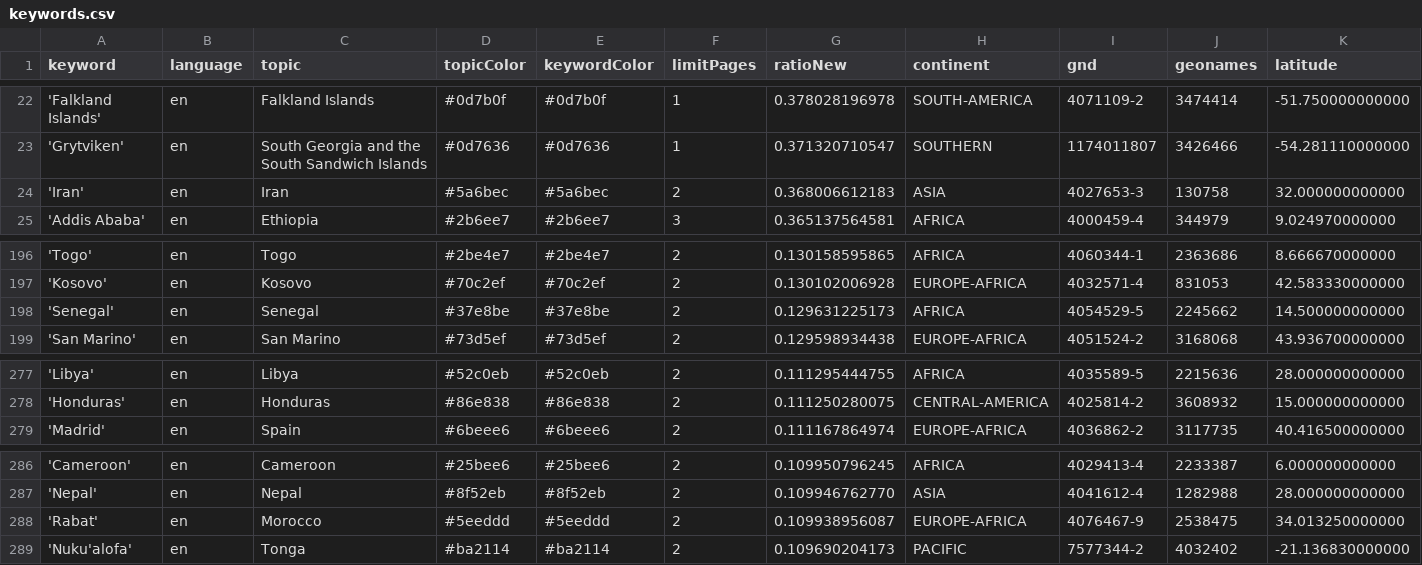
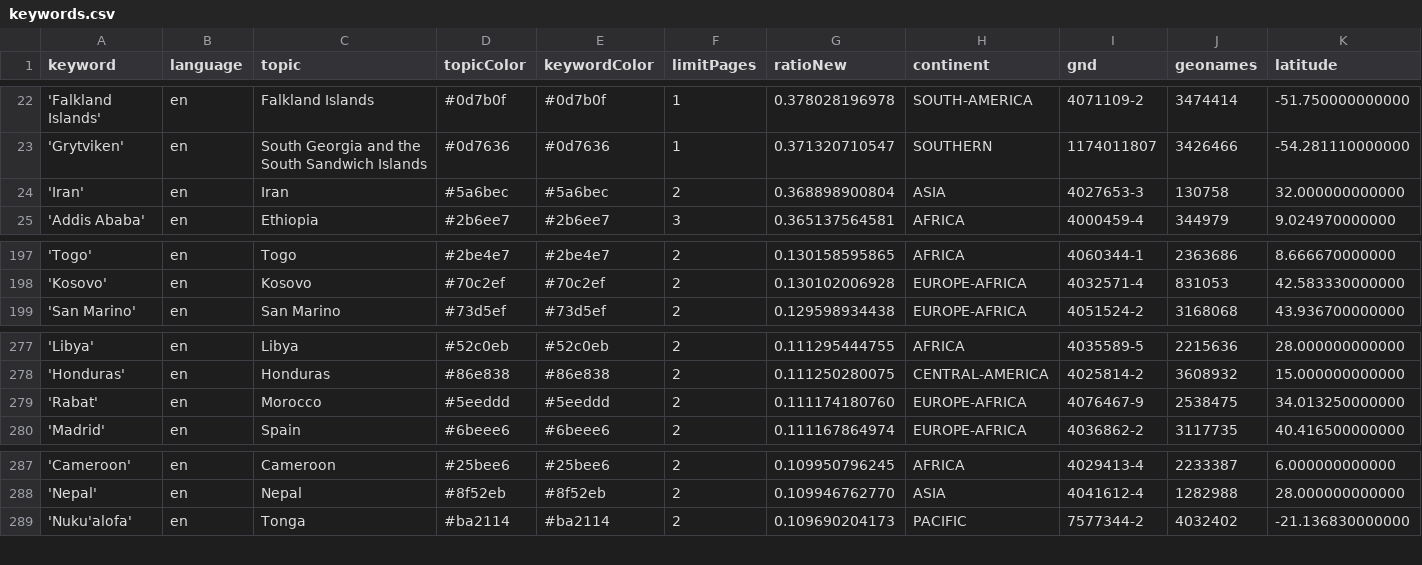
Before and after one commit to mizilett-news/locationWhisperer, a CSV file: keywords.csv, drawn as a sheet; only a part is shown, gaps mark what is left out; removed rows and columns are numbered as before the commit, all else as after; rows hold the shown columns only; the diff covers the shown part only; the diff names each change by its address in the sheet, - before the commit and + after, or states it on an @@ line.

```diff
--- a/keywords.csv
+++ b/keywords.csv
-G24 (ratioNew): 0.368006612183
+G24 (ratioNew): 0.368898900804
-row 198: 'Senegal' | en | Senegal | #37e8be | #37e8be | 2 | 0.129631225173 | AFRICA | 4054529-5 | 2245662 | 14.500000000000
+row 279: 'Rabat' | en | Morocco | #5eeddd | #5eeddd | 2 | 0.111174180760 | EUROPE-AFRICA | 4076467-9 | 2538475 | 34.013250000000
-row 288: 'Rabat' | en | Morocco | #5eeddd | #5eeddd | 2 | 0.109938956087 | EUROPE-AFRICA | 4076467-9 | 2538475 | 34.013250000000
```
Also changed, not shown: 4 added rows, 3 removed rows and 1 edited cell elsewhere in this file, 1 other file.
